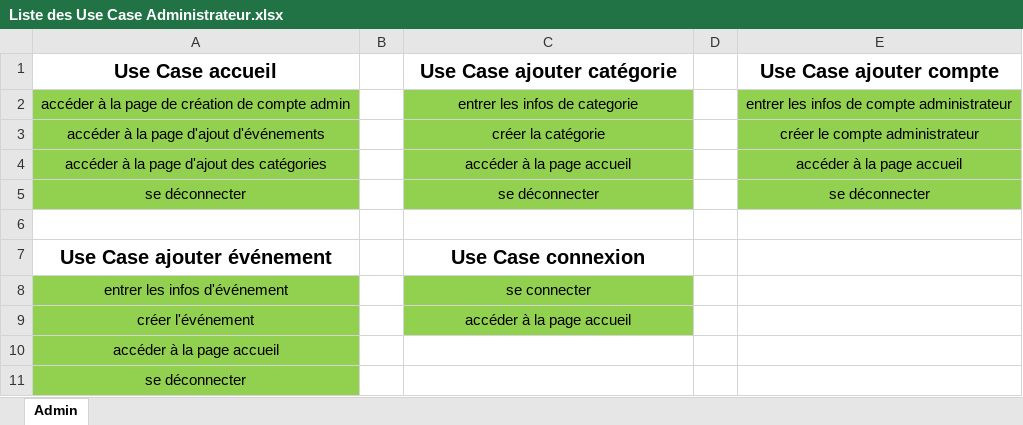
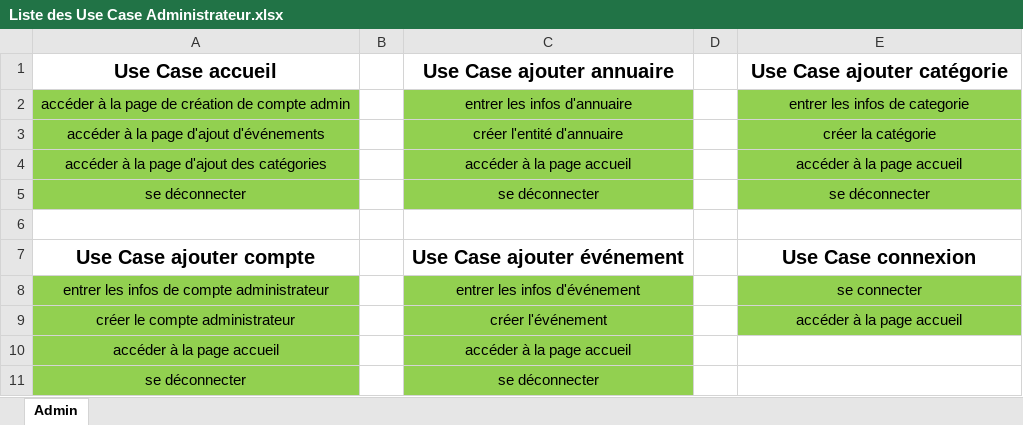
Before and after one commit to FranckDemeyer/Projet_CDI_JAVA, an Excel workbook: Documents/src/Liste des Use Case Administrateur.xlsx, sheet Admin, drawn as a sheet; values as stored, in another font and other column widths than the file's, no borders; removed rows and columns are numbered as before the commit, all else as after; the diff names each change by its address in the sheet, - before the commit and + after, or states it on an @@ line.

Commit message:
maj use case

```diff
--- a/Documents/src/Liste des Use Case Administrateur.xlsx (sheet Admin)
+++ b/Documents/src/Liste des Use Case Administrateur.xlsx (sheet Admin)
-C1: Use Case ajouter catégorie
+C1: Use Case ajouter annuaire
-E1: Use Case ajouter compte
+E1: Use Case ajouter catégorie
-C2 (Use Case ajouter annuaire): entrer les infos de categorie
+C2 (Use Case ajouter annuaire): entrer les infos d'annuaire
-E2 (Use Case ajouter catégorie): entrer les infos de compte administrateur
+E2 (Use Case ajouter catégorie): entrer les infos de categorie
-C3 (Use Case ajouter annuaire): créer la catégorie
+C3 (Use Case ajouter annuaire): créer l'entité d'annuaire
-E3 (Use Case ajouter catégorie): créer le compte administrateur
+E3 (Use Case ajouter catégorie): créer la catégorie
-row 7: Use Case ajouter événement |  | Use Case connexion
-row 8: entrer les infos d'événement |  | se connecter
-row 9: créer l'événement |  | accéder à la page accueil
+row 7: Use Case ajouter compte |  | Use Case ajouter événement |  | Use Case connexion
+row 8: entrer les infos de compte administrateur |  | entrer les infos d'événement |  | se connecter
+row 9: créer le compte administrateur |  | créer l'événement |  | accéder à la page accueil
-C10 (Use Case ajouter annuaire): (empty)
+C10 (Use Case ajouter annuaire): accéder à la page accueil
-C10:C11 fill: none
+C10:C11 fill: #92D050
-C11 (Use Case ajouter annuaire): (empty)
+C11 (Use Case ajouter annuaire): se déconnecter
```
Also changed, not shown: 1 other file.
